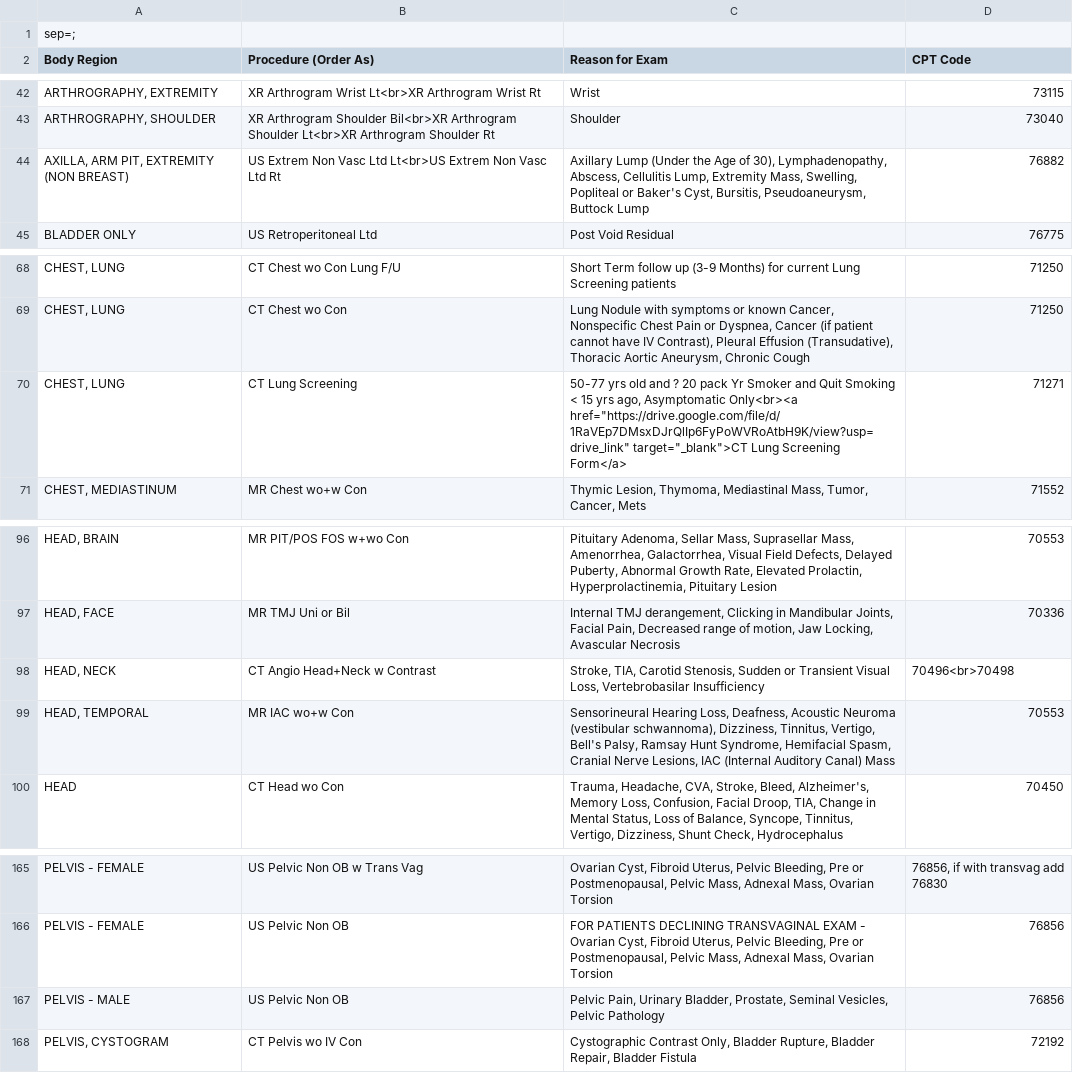
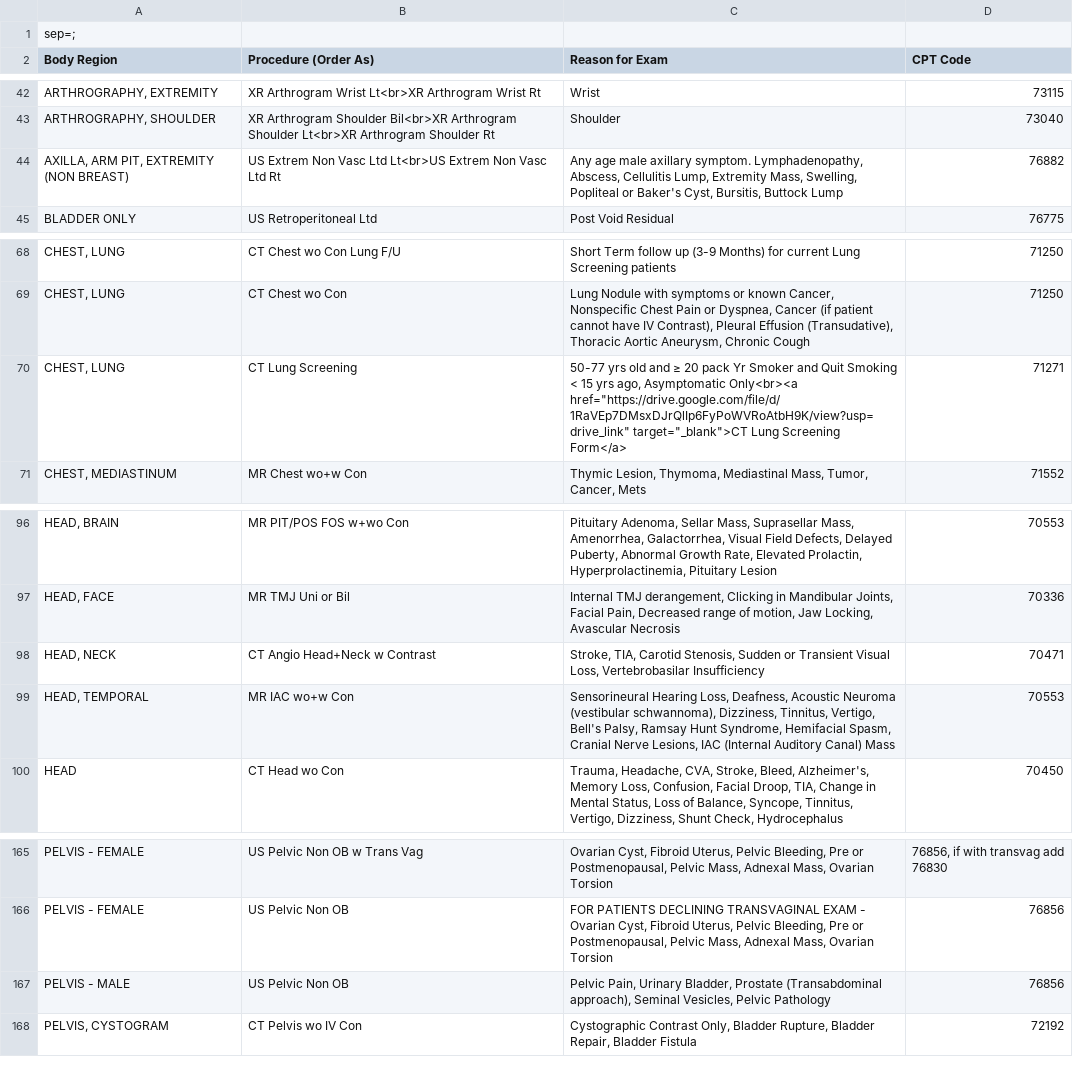
Before and after one commit to patrickdo/referralbinder, a CSV file: DHAI_Referral_Guide.csv, drawn as a sheet; only a part is shown, gaps mark what is left out.

```diff
--- a/DHAI_Referral_Guide.csv
+++ b/DHAI_Referral_Guide.csv
@@ -43,3 +43,3 @@ ARTHROGRAPHY, EXTREMITY;XR Arthrogram Wrist Lt<br>XR Arthrogram Wrist Rt;Wrist;7
 ARTHROGRAPHY, SHOULDER;XR Arthrogram Shoulder Bil<br>XR Arthrogram Shoulder Lt<br>XR Arthrogram Shoulder Rt;Shoulder;73040
-AXILLA, ARM PIT, EXTREMITY (NON BREAST);US Extrem Non Vasc Ltd Lt<br>US Extrem Non Vasc Ltd Rt;Axillary Lump (Under the Age of 30), Lymphadenopathy, Abscess, Cellulitis Lump, Extremity Mass, Swelling, Popliteal or Baker's Cyst, Bursitis, Pseudoaneurysm, Buttock Lump;76882
+AXILLA, ARM PIT, EXTREMITY (NON BREAST);US Extrem Non Vasc Ltd Lt<br>US Extrem Non Vasc Ltd Rt;Any age male axillary symptom. Lymphadenopathy, Abscess, Cellulitis Lump, Extremity Mass, Swelling, Popliteal or Baker's Cyst, Bursitis, Buttock Lump;76882
 BLADDER ONLY;US Retroperitoneal Ltd;Post Void Residual;76775
@@ -69,3 +69,3 @@ CHEST, LUNG;CT Chest wo Con Lung F/U;Short Term follow up (3-9 Months) for curre
 CHEST, LUNG;CT Chest wo Con;Lung Nodule with symptoms or known Cancer, Nonspecific Chest Pain or Dyspnea, Cancer (if patient cannot have IV Contrast), Pleural Effusion (Transudative), Thoracic Aortic Aneurysm, Chronic Cough;71250
-CHEST, LUNG;CT Lung Screening;"50-77 yrs old and ? 20 pack Yr Smoker and Quit Smoking < 15 yrs ago, Asymptomatic Only<br><a href=""https://drive.google.com/file/d/1RaVEp7DMsxDJrQlIp6FyPoWVRoAtbH9K/view?usp=drive_link"" target=""_blank"">CT Lung Screening Form</a>";71271
+CHEST, LUNG;CT Lung Screening;"50-77 yrs old and ≥ 20 pack Yr Smoker and Quit Smoking < 15 yrs ago, Asymptomatic Only<br><a href=""https://drive.google.com/file/d/1RaVEp7DMsxDJrQlIp6FyPoWVRoAtbH9K/view?usp=drive_link"" target=""_blank"">CT Lung Screening Form</a>";71271
 CHEST, MEDIASTINUM;MR Chest wo+w Con;Thymic Lesion, Thymoma, Mediastinal Mass, Tumor, Cancer, Mets;71552
@@ -97,3 +97,3 @@ HEAD, BRAIN;MR PIT/POS FOS w+wo Con;Pituitary Adenoma, Sellar Mass, Suprasellar
 HEAD, FACE;MR TMJ Uni or Bil;Internal TMJ derangement, Clicking in Mandibular Joints, Facial Pain, Decreased range of motion, Jaw Locking, Avascular Necrosis;70336
-HEAD, NECK;CT Angio Head+Neck w Contrast;Stroke, TIA, Carotid Stenosis, Sudden or Transient Visual Loss, Vertebrobasilar Insufficiency;70496<br>70498
+HEAD, NECK;CT Angio Head+Neck w Contrast;Stroke, TIA, Carotid Stenosis, Sudden or Transient Visual Loss, Vertebrobasilar Insufficiency;70471
 HEAD, TEMPORAL;MR IAC wo+w Con;Sensorineural Hearing Loss, Deafness, Acoustic Neuroma (vestibular schwannoma), Dizziness, Tinnitus, Vertigo, Bell's Palsy, Ramsay Hunt Syndrome, Hemifacial Spasm, Cranial Nerve Lesions, IAC (Internal Auditory Canal) Mass;70553
@@ -166,3 +166,3 @@ PELVIS - FEMALE;US Pelvic Non OB w Trans Vag;Ovarian Cyst, Fibroid Uterus, Pelvi
 PELVIS - FEMALE;US Pelvic Non OB;FOR PATIENTS DECLINING TRANSVAGINAL EXAM - Ovarian Cyst, Fibroid Uterus, Pelvic Bleeding, Pre or Postmenopausal, Pelvic Mass, Adnexal Mass, Ovarian Torsion;76856
-PELVIS - MALE;US Pelvic Non OB;Pelvic Pain, Urinary Bladder, Prostate, Seminal Vesicles, Pelvic Pathology;76856
+PELVIS - MALE;US Pelvic Non OB;Pelvic Pain, Urinary Bladder, Prostate (Transabdominal approach), Seminal Vesicles, Pelvic Pathology;76856
 PELVIS, CYSTOGRAM;CT Pelvis wo IV Con;Cystographic Contrast Only, Bladder Rupture, Bladder Repair, Bladder Fistula;72192
```
Also changed, not shown: 3 other files.
